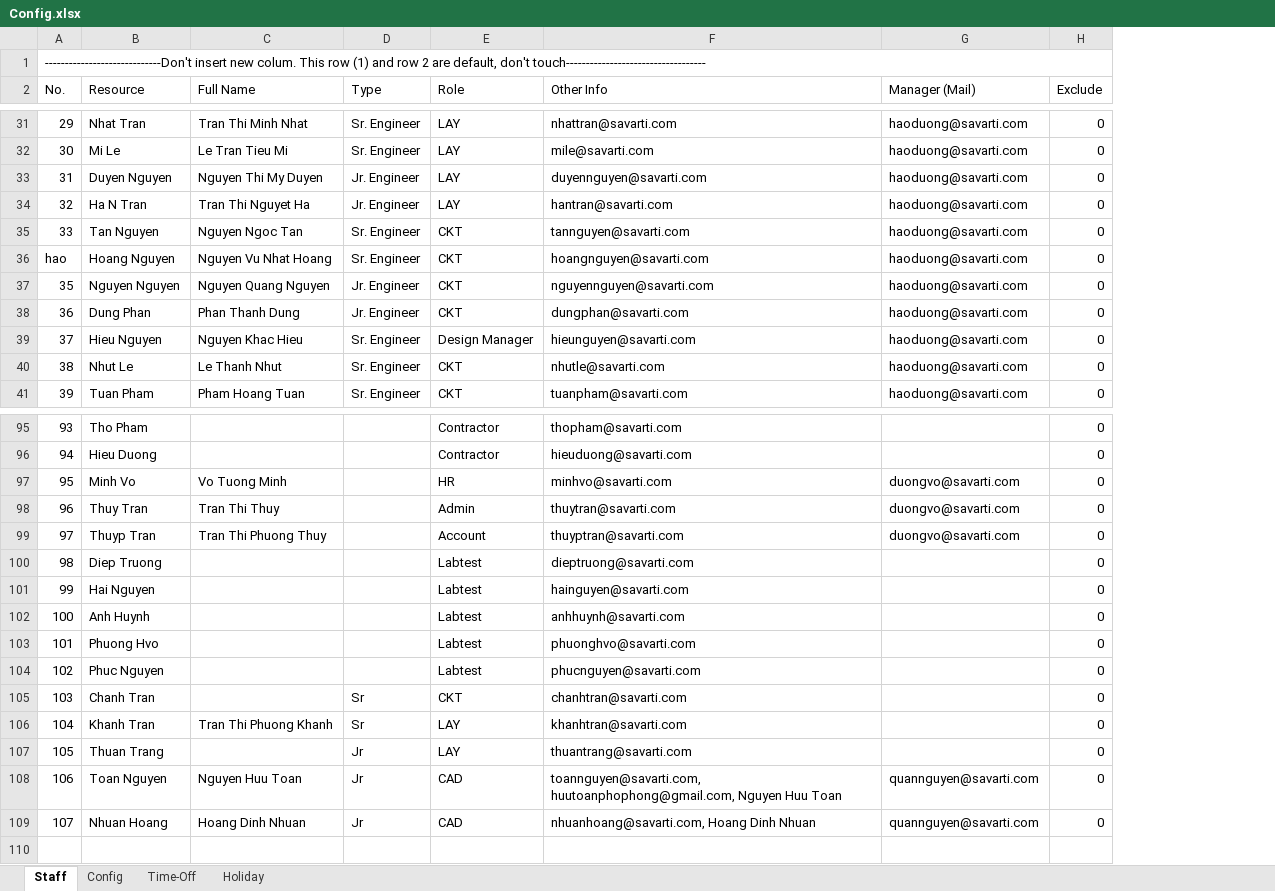
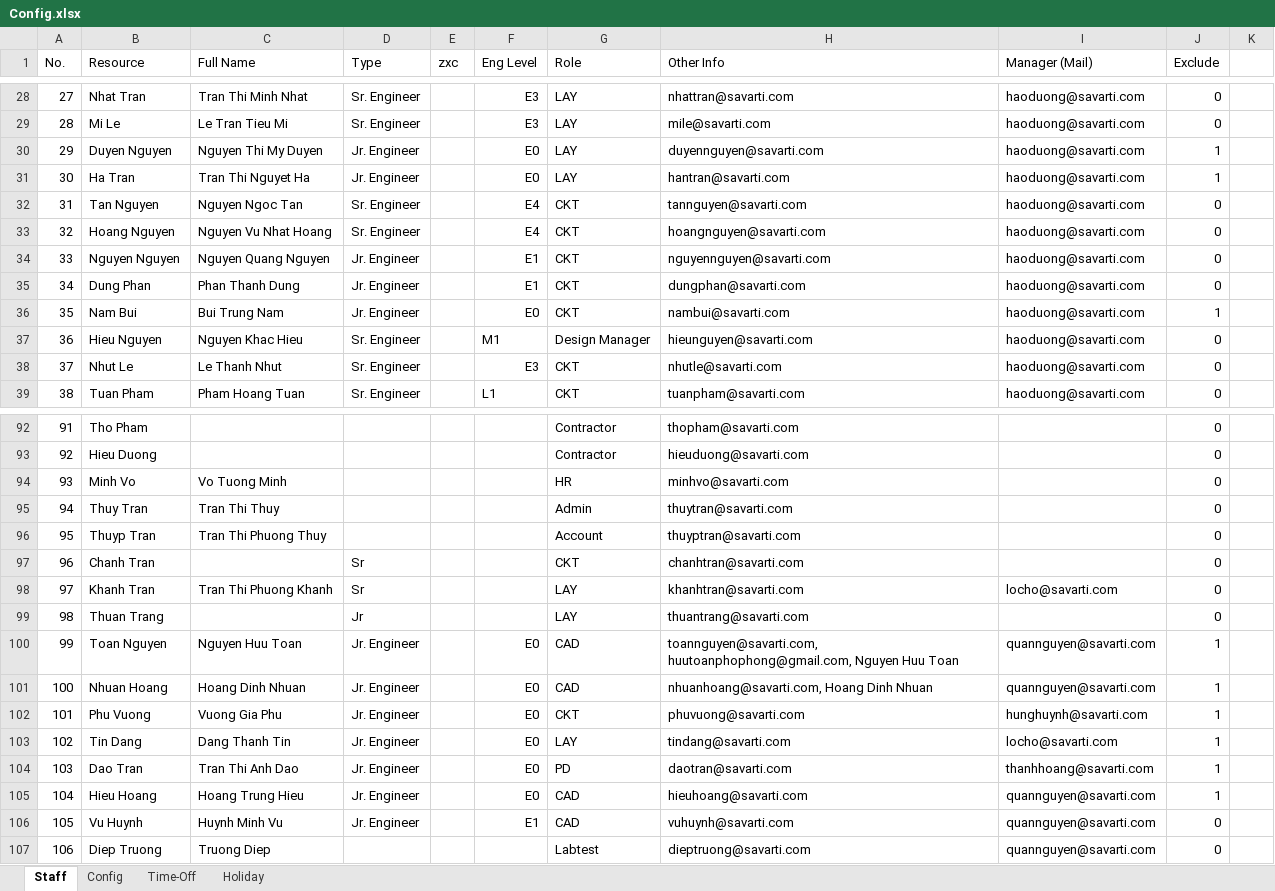
Before and after one commit to quann169/SVI_Smartsheet, an Excel workbook: Smartsheet/Config.xlsx, sheet Staff, drawn as a sheet; only a part is shown, gaps mark what is left out; values as stored, in another font and other column widths than the file's, no cell formats; removed rows and columns are numbered as before the commit, all else as after; the diff covers the shown part only; the diff names each change by its address in the sheet, - before the commit and + after, or states it on an @@ line.

Commit message:
Fix bug:    Invalid format data    Connect to smastsheet  fail    Round working hours Improve:    Use pandas instead of xlwt to read Config.xlsx ( sheet name: Staff)

```diff
--- a/Smartsheet/Config.xlsx (sheet Staff)
+++ b/Smartsheet/Config.xlsx (sheet Staff)
+column E (zxc), empty
+column F (Eng Level), rows 28-35: E3 | E3 | E0 | E0 | E4 | E4 | E1 | E1; rows 37-39: M1 | E3 | L1; rows 100-101: E0 | E0
+column K, empty
-row 1: -----------------------------Don't insert new colum. This row (1) and row 2 are default, don't touch-----------------------------------
@@ column A (No.) renumbered between rows 16 and 101 @@
-J30:J31 (Exclude): 0
+J30:J31 (Exclude): 1
-B31 (Resource): Ha N Tran
+B31 (Resource): Ha Tran
+row 36: 35 | Nam Bui | Bui Trung Nam | Jr. Engineer |  | E0 | CKT | nambui@savarti.com | haoduong@savarti.com | 1
-I94:I96 (Manager (Mail)): duongvo@savarti.com
+I94:I96 (Manager (Mail)): (empty)
-row 100: 98 | Diep Truong |  |  | Labtest | dieptruong@savarti.com |  | 0
-row 101: 99 | Hai Nguyen |  |  | Labtest | hainguyen@savarti.com |  | 0
-row 102: 100 | Anh Huynh |  |  | Labtest | anhhuynh@savarti.com |  | 0
-row 103: 101 | Phuong Hvo |  |  | Labtest | phuonghvo@savarti.com |  | 0
-row 104: 102 | Phuc Nguyen |  |  | Labtest | phucnguyen@savarti.com |  | 0
-I98 (Manager (Mail)): (empty)
+I98 (Manager (Mail)): locho@savarti.com
-D100:D101 (Type): Jr
+D100:D101 (Type): Jr. Engineer
-J100:J101 (Exclude): 0
+J100:J101 (Exclude): 1
+row 102: 101 | Phu Vuong | Vuong Gia Phu | Jr. Engineer |  | E0 | CKT | phuvuong@savarti.com | hunghuynh@savarti.com | 1
+row 103: 102 | Tin Dang | Dang Thanh Tin | Jr. Engineer |  | E0 | LAY | tindang@savarti.com | locho@savarti.com | 1
+row 104: 103 | Dao Tran | Tran Thi Anh Dao | Jr. Engineer |  | E0 | PD | daotran@savarti.com | thanhhoang@savarti.com | 1
+row 105: 104 | Hieu Hoang | Hoang Trung Hieu | Jr. Engineer |  | E0 | CAD | hieuhoang@savarti.com | quannguyen@savarti.com | 1
+row 106: 105 | Vu Huynh | Huynh Minh Vu | Jr. Engineer |  | E1 | CAD | vuhuynh@savarti.com | quannguyen@savarti.com | 0
+row 107: 106 | Diep Truong | Truong Diep |  |  |  | Labtest | dieptruong@savarti.com | quannguyen@savarti.com | 0
```
Also changed, not shown: 3 removed rows and 8 edited cells elsewhere in this sheet, sheet Time-Off, sheet Config, cell formats, 6 other files.
